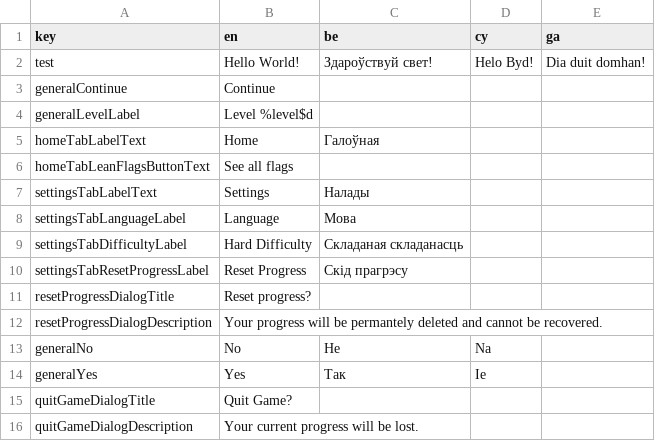
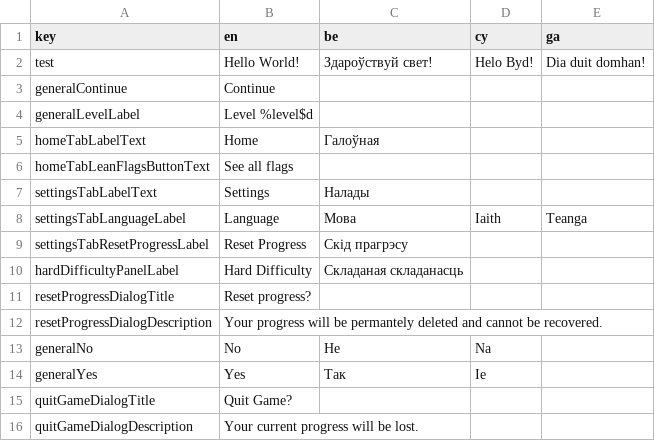
Before and after one commit to defuncart/bratacha, a CSV file: assets_dev/loca/loca.csv, drawn as a sheet.

Commit message:
Refactor text from LanguagePanel to SettingsTab. Refactor SettingsTab. Update loca.

```diff
--- a/assets_dev/loca/loca.csv
+++ b/assets_dev/loca/loca.csv
@@ -7,5 +7,5 @@ homeTabLeanFlagsButtonText;See all flags;;;
 settingsTabLabelText;Settings;Налады;;
-settingsTabLanguageLabel;Language;Мова;;
-settingsTabDifficultyLabel;Hard Difficulty;Складаная складанасць;;
+settingsTabLanguageLabel;Language;Мова;Iaith;Teanga
 settingsTabResetProgressLabel;Reset Progress;Скід прагрэсу;;
+hardDifficultyPanelLabel;Hard Difficulty;Складаная складанасць;;
 resetProgressDialogTitle;Reset progress?;;;
```
Also changed, not shown: 7 other files.
